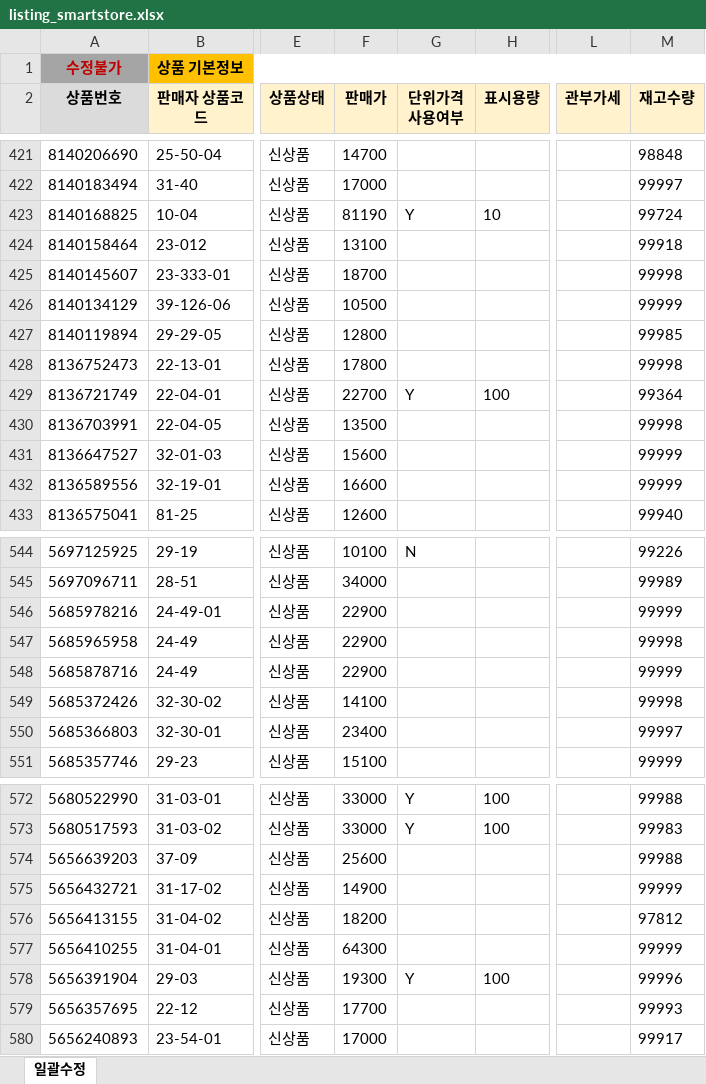
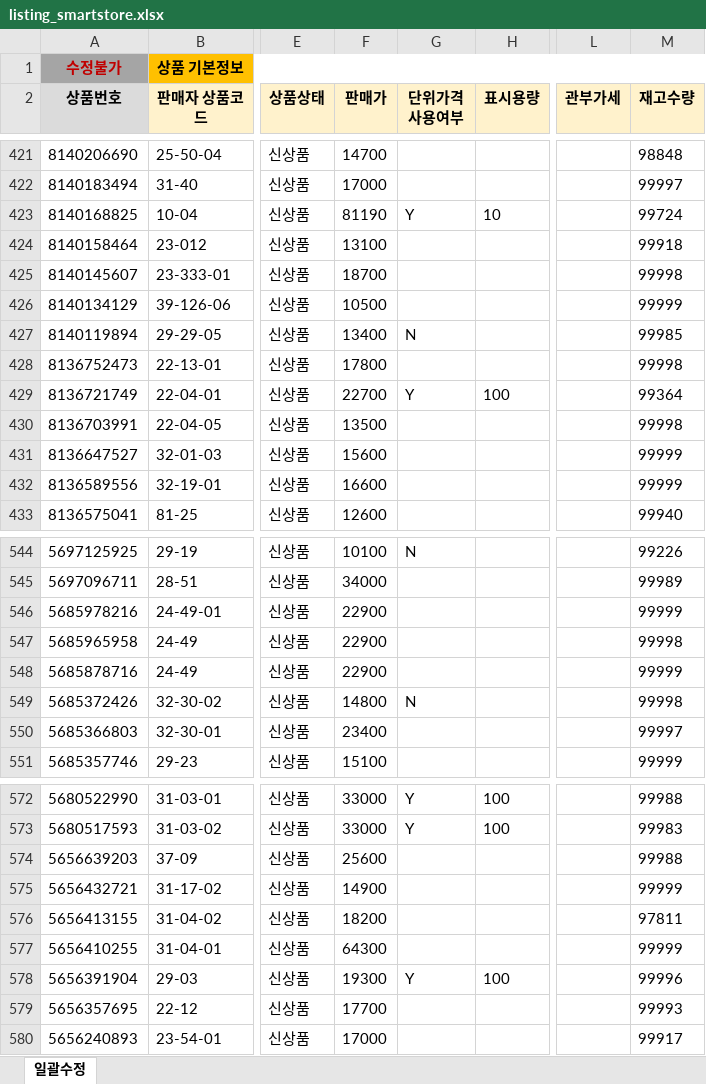
Before and after one commit to OURPROJECTDAO/work-automation-app, an Excel workbook: reference/listing_smartstore.xlsx, sheet 일괄수정, drawn as a sheet; only a part is shown, gaps mark what is left out; values as stored, in another font and other column widths than the file's, no borders; the diff names each change by its address in the sheet, - before the commit and + after, or states it on an @@ line.

Commit message:
data(listing-raw): smartstore 원본양식 갱신

```diff
--- a/reference/listing_smartstore.xlsx (sheet 일괄수정)
+++ b/reference/listing_smartstore.xlsx (sheet 일괄수정)
-F427 (판매가): 12800
+F427 (판매가): 13400
-G427 (단위가격 사용여부): (empty)
+G427 (단위가격 사용여부): N
-F549 (판매가): 14100
+F549 (판매가): 14800
-G549 (단위가격 사용여부): (empty)
+G549 (단위가격 사용여부): N
-M576 (재고수량): 97812
+M576 (재고수량): 97811
```
